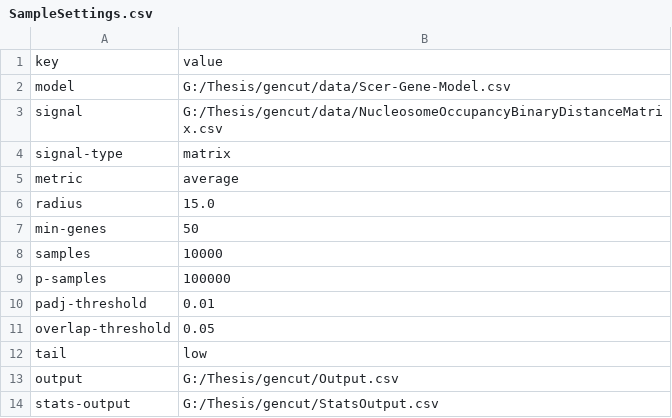
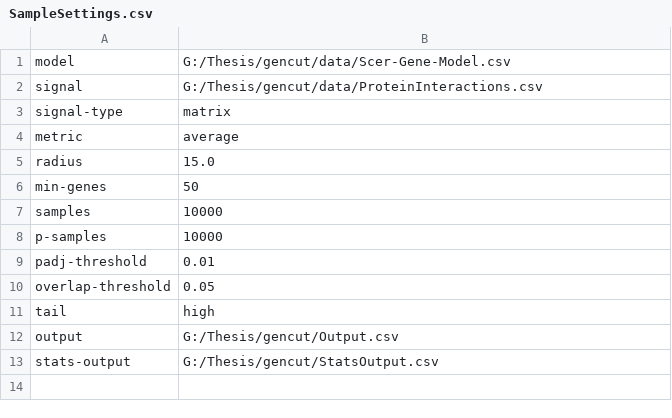
Before and after one commit to mgeorgoulopoulos/gencut, a CSV file: SampleSettings.csv, drawn as a sheet.

Commit message:
Remove obvious headers from settings csv

```diff
--- a/SampleSettings.csv
+++ b/SampleSettings.csv
@@ -1,4 +1,3 @@
-key,value
 model,G:/Thesis/gencut/data/Scer-Gene-Model.csv
-signal,G:/Thesis/gencut/data/NucleosomeOccupancyBinaryDistanceMatrix.csv
+signal,G:/Thesis/gencut/data/ProteinInteractions.csv
 signal-type,matrix
@@ -8,6 +7,6 @@ min-genes,50
 samples,10000
-p-samples,100000
+p-samples,10000
 padj-threshold,0.01
 overlap-threshold,0.05
-tail,low
+tail,high
 output,G:/Thesis/gencut/Output.csv
```
Also changed, not shown: 1 other file.
